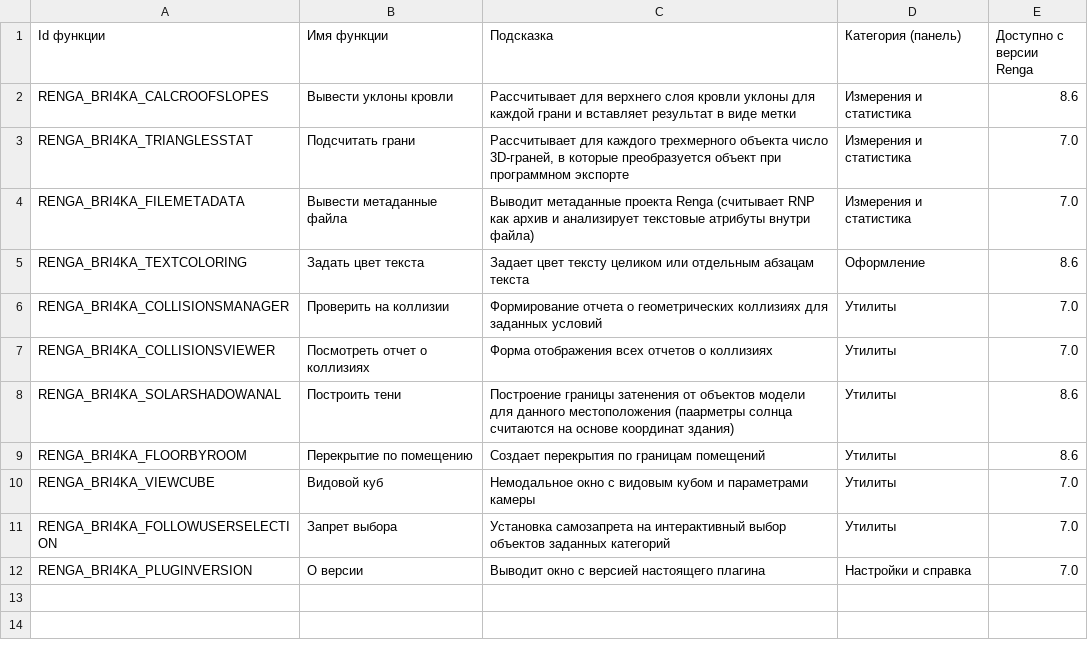
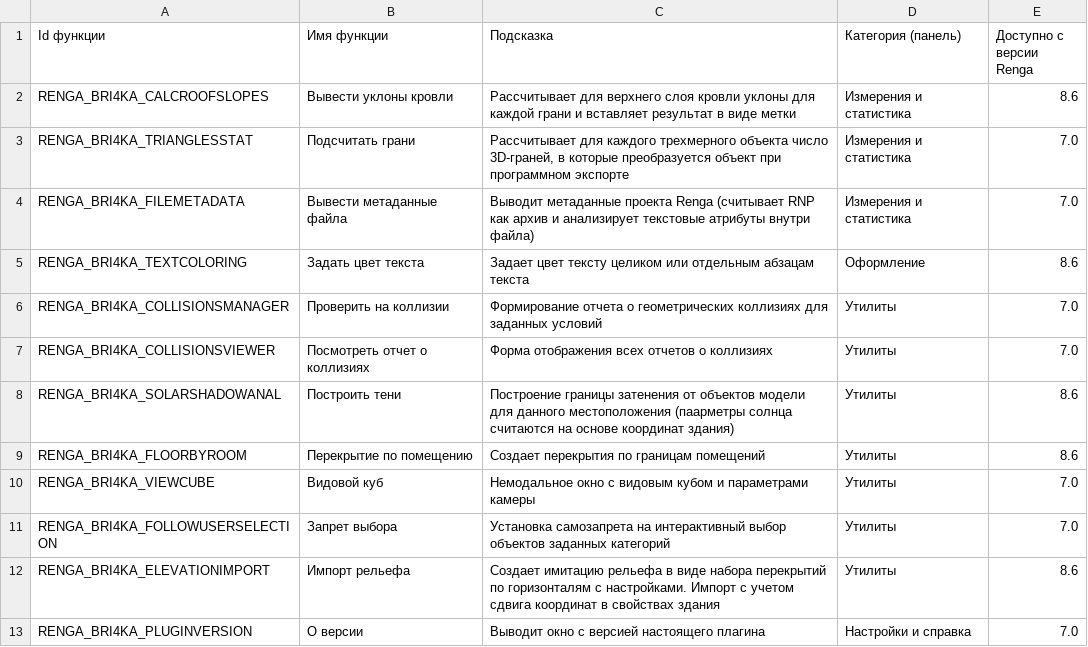
Before and after one commit to Lex-is-BIM/renga_bri4ka, a TSV file: src/RengaBri4kaLoader/PluginMenu.tsv, drawn as a sheet; the diff names each change by its address in the sheet, - before the commit and + after, or states it on an @@ line.

Commit message:
upd to 1.0.8
добавлена функция "импорт рельефа"
Переименовывание классов в геометрии
добавлен метод расширения для менеджера свойств

```diff
--- a/src/RengaBri4kaLoader/PluginMenu.tsv
+++ b/src/RengaBri4kaLoader/PluginMenu.tsv
+row 12: RENGA_BRI4KA_ELEVATIONIMPORT | Импорт рельефа | Создает имитацию рельефа в виде набора перекрытий по горизонталям с настройками. Импорт с учетом сдвига координат в свойствах здания | Утилиты | 8.6
```
Also changed, not shown: 22 other files.
